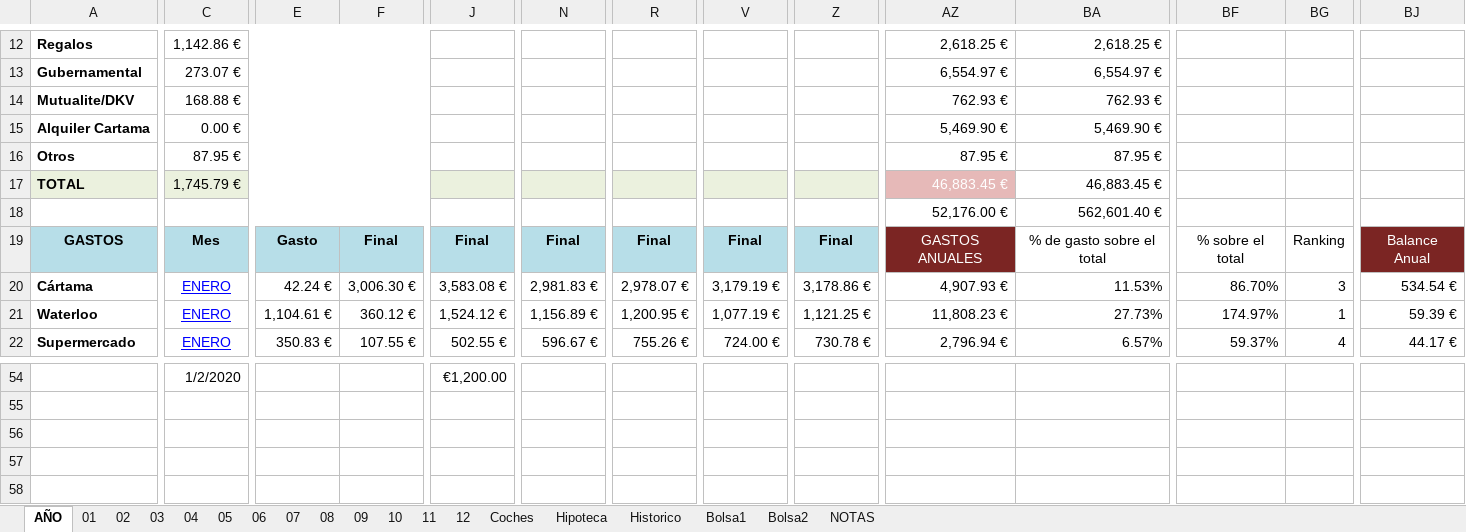
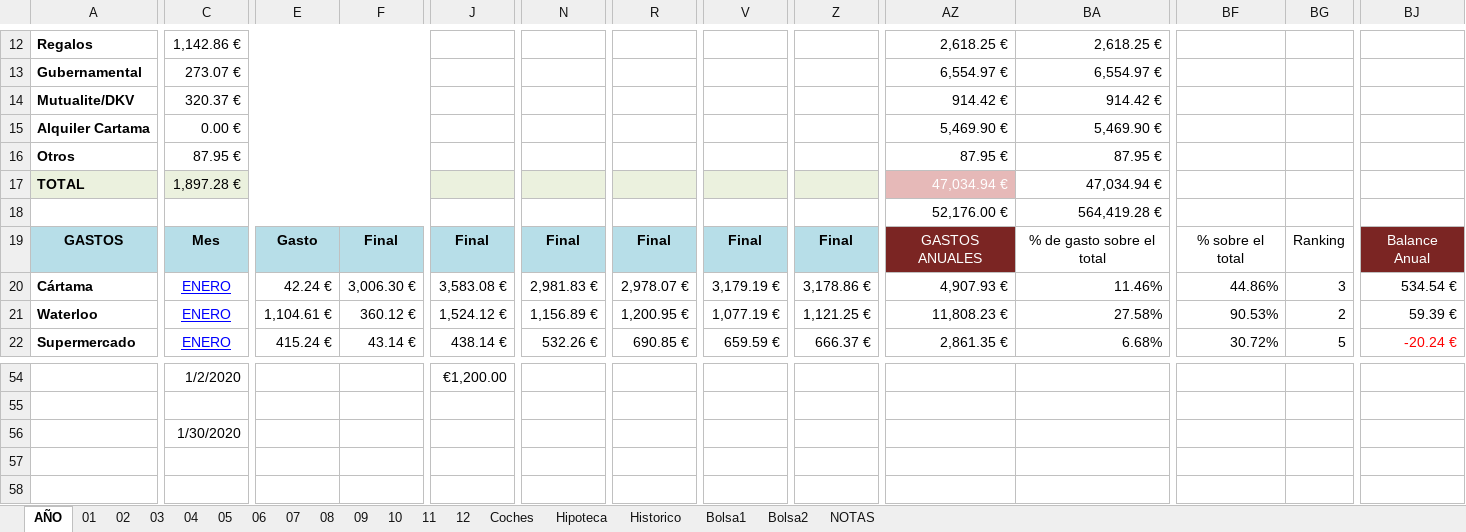
Before and after one commit to mrojassuarez/MRS_Manager, an Excel workbook: 2020/2020.xlsx, sheet AÑO, drawn as a sheet; only a part is shown, gaps mark what is left out; values as stored, in another font and other column widths than the file's, no borders; rows hold the shown columns only; the diff covers the shown part only; the diff names each change by its address in the sheet, - before the commit and + after, or states it on an @@ line.

Commit message:
23/01/2020.

```diff
--- a/2020/2020.xlsx (sheet AÑO)
+++ b/2020/2020.xlsx (sheet AÑO)
-C14: 168.88 €
+C14: 320.37 €
-AZ14: 762.93 €
+AZ14: 914.42 €
-BA14: 762.93 €
+BA14: 914.42 €
-C17: 1,745.79 €
+C17: 1,897.28 €
-AZ17: 46,883.45 €
+AZ17: 47,034.94 €
-BA17: 46,883.45 €
+BA17: 47,034.94 €
-BA18: 562,601.40 €
+BA18: 564,419.28 €
-BA20: 11.53%
+BA20: 11.46%
-BF20: 86.70%
+BF20: 44.86%
-BA21: 27.73%
+BA21: 27.58%
-BF21: 174.97%
+BF21: 90.53%
-BG21: 1
+BG21: 2
-E22: 350.83 €
+E22: 415.24 €
-F22: 107.55 €
+F22: 43.14 €
-J22: 502.55 €
+J22: 438.14 €
-N22: 596.67 €
+N22: 532.26 €
-R22: 755.26 €
+R22: 690.85 €
-V22: 724.00 €
+V22: 659.59 €
-Z22: 730.78 €
+Z22: 666.37 €
-AZ22: 2,796.94 €
+AZ22: 2,861.35 €
-BA22: 6.57%
+BA22: 6.68%
-BF22: 59.37%
+BF22: 30.72%
-BG22: 4
+BG22: 5
-BJ22: 44.17 €
+BJ22: -20.24 €
-BJ22 text colour: black
+BJ22 text colour: #FF0000
-row 56: (empty)
+row 56:  | 1/30/2020
```
Also changed, not shown: 192 edited cells and cell formats elsewhere in this sheet, sheet 01, sheet Bolsa1, sheet 02, sheet 12, sheet 11, sheet 08, 8 more sheets.
